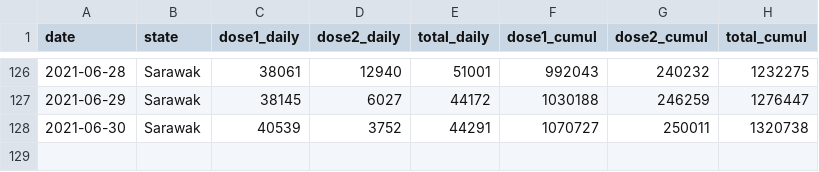
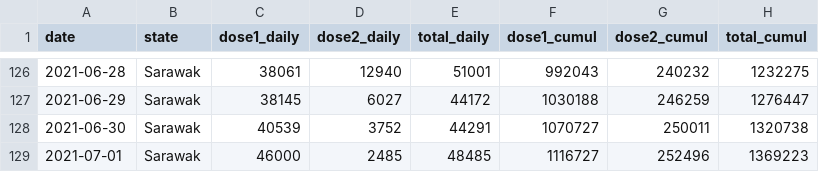
Before and after one commit to Road-Drum/citf-public, a CSV file: vaccination/vax-per-state/Sarawak.csv, drawn as a sheet; only a part is shown, gaps mark what is left out; the diff names each change by its address in the sheet, - before the commit and + after, or states it on an @@ line.

```diff
--- a/vaccination/vax-per-state/Sarawak.csv
+++ b/vaccination/vax-per-state/Sarawak.csv
+row 129: 2021-07-01 | Sarawak | 46000 | 2485 | 48485 | 1116727 | 252496 | 1369223
```
Also changed, not shown: vaccination/vax-per-state/Negeri Sembilan.csv, vaccination/vax-per-state/Pulau Pinang.csv, 13 other files.
